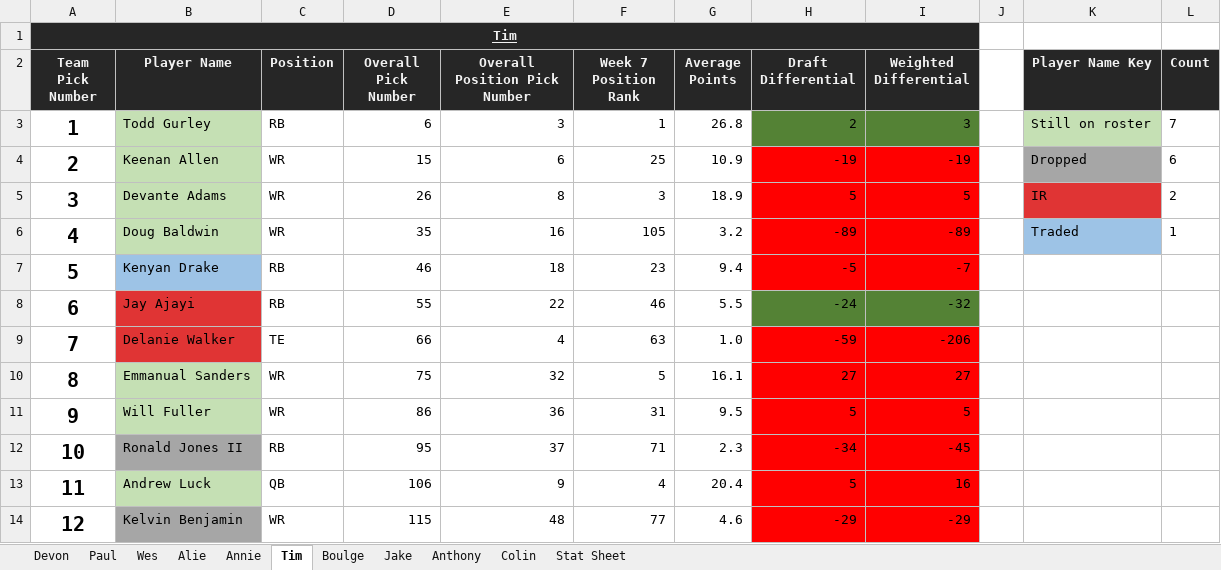
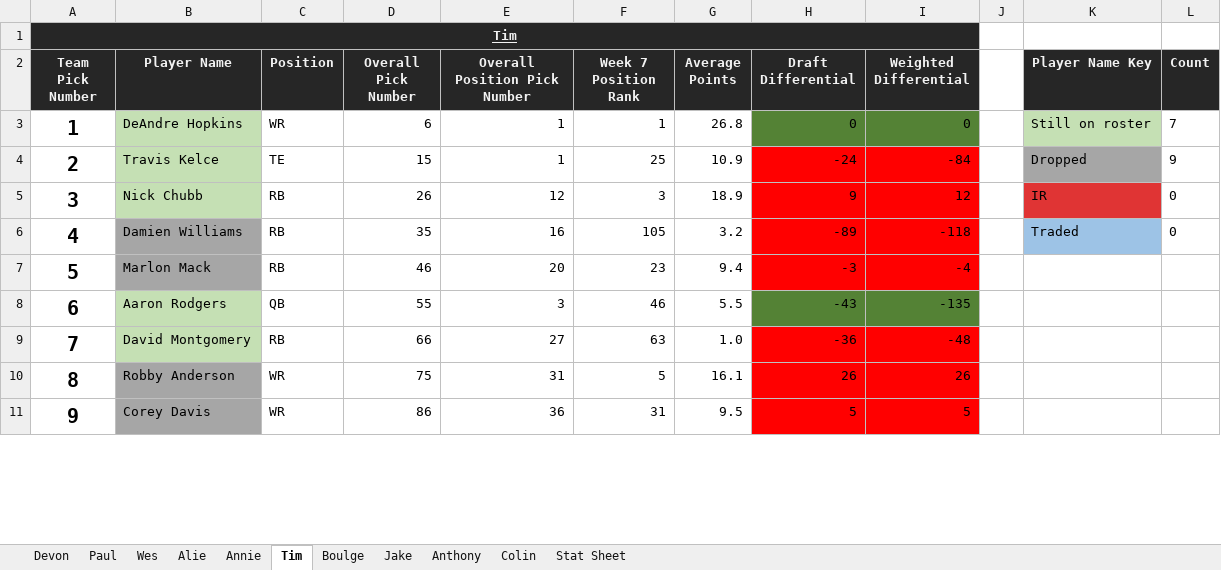
Before and after one commit to tfrick34/tfrick34.github.io, an Excel workbook: Fantasy Football/2019/Friends/Mid Year Draft Score 2019 Friends.xlsm, sheet Tim, drawn as a sheet; only a part is shown; values as stored, in another font and other column widths than the file's, no borders; conditional formats not drawn; removed rows and columns are numbered as before the commit, all else as after; the diff covers the shown part only; the diff names each change by its address in the sheet, - before the commit and + after, or states it on an @@ line.

```diff
--- a/Fantasy Football/2019/Friends/Mid Year Draft Score 2019 Friends.xlsm (sheet Tim)
+++ b/Fantasy Football/2019/Friends/Mid Year Draft Score 2019 Friends.xlsm (sheet Tim)
-B3 (Player Name): Todd Gurley
+B3 (Player Name): DeAndre Hopkins
-C3 (Position): RB
+C3 (Position): WR
-E3 (Overall Position Pick Number): 3
+E3 (Overall Position Pick Number): 1
-H3 (Draft Differential): 2
+H3 (Draft Differential): 0
-I3 (Weighted Differential): 3
+I3 (Weighted Differential): 0
-row 4: 2 | Keenan Allen | WR | 15 | 6 | 25 | 10.9 | -19 | -19 |  | Dropped | 6
-row 5: 3 | Devante Adams | WR | 26 | 8 | 3 | 18.9 | 5 | 5 |  | IR | 2
+row 4: 2 | Travis Kelce | TE | 15 | 1 | 25 | 10.9 | -24 | -84 |  | Dropped | 9
+row 5: 3 | Nick Chubb | RB | 26 | 12 | 3 | 18.9 | 9 | 12 |  | IR | 0
-B6 (Player Name): Doug Baldwin
+B6 (Player Name): Damien Williams
-B6 fill: #C5E0B4
+B6 fill: #A6A6A6
-C6 (Position): WR
+C6 (Position): RB
-I6 (Weighted Differential): -89
+I6 (Weighted Differential): -118
-L6 (Count): 1
+L6 (Count): 0
-B7 (Player Name): Kenyan Drake
+B7 (Player Name): Marlon Mack
-B7 fill: #9DC3E6
+B7 fill: #A6A6A6
-E7 (Overall Position Pick Number): 18
+E7 (Overall Position Pick Number): 20
-H7 (Draft Differential): -5
+H7 (Draft Differential): -3
-I7 (Weighted Differential): -7
+I7 (Weighted Differential): -4
-row 8: 6 | Jay Ajayi | RB | 55 | 22 | 46 | 5.5 | -24 | -32
-row 9: 7 | Delanie Walker | TE | 66 | 4 | 63 | 1.0 | -59 | -206
+row 8: 6 | Aaron Rodgers | QB | 55 | 3 | 46 | 5.5 | -43 | -135
+row 9: 7 | David Montgomery | RB | 66 | 27 | 63 | 1.0 | -36 | -48
-B10 (Player Name): Emmanual Sanders
+B10 (Player Name): Robby Anderson
-B10:B11 fill: #C5E0B4
+B10:B11 fill: #A6A6A6
-E10 (Overall Position Pick Number): 32
+E10 (Overall Position Pick Number): 31
-H10 (Draft Differential): 27
+H10 (Draft Differential): 26
-I10 (Weighted Differential): 27
+I10 (Weighted Differential): 26
-B11 (Player Name): Will Fuller
+B11 (Player Name): Corey Davis
-row 12: 10 | Ronald Jones II | RB | 95 | 37 | 71 | 2.3 | -34 | -45
-row 13: 11 | Andrew Luck | QB | 106 | 9 | 4 | 20.4 | 5 | 16
-row 14: 12 | Kelvin Benjamin | WR | 115 | 48 | 77 | 4.6 | -29 | -29
```
Also changed, not shown: 6 added rows, 3 removed rows and 31 edited cells elsewhere in this sheet, sheet Anthony, sheet Annie, sheet Colin, sheet Jake, sheet Wes, sheet Devon, 3 more sheets, Fantasy Football/2019/Work/Trade Sheet.xlsx, 3 other files.
